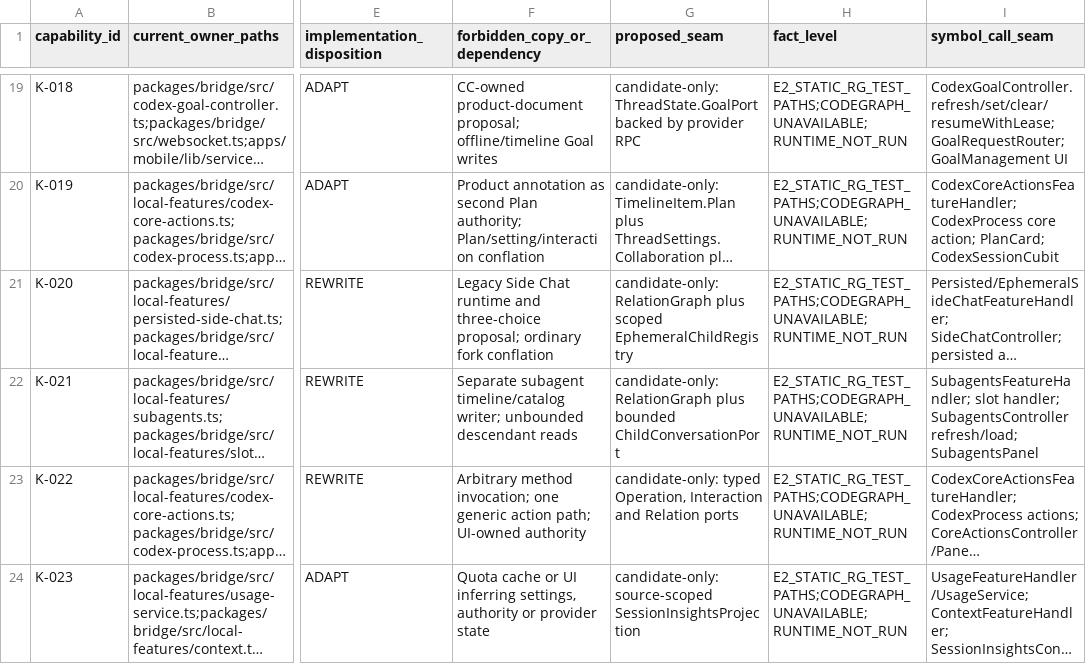
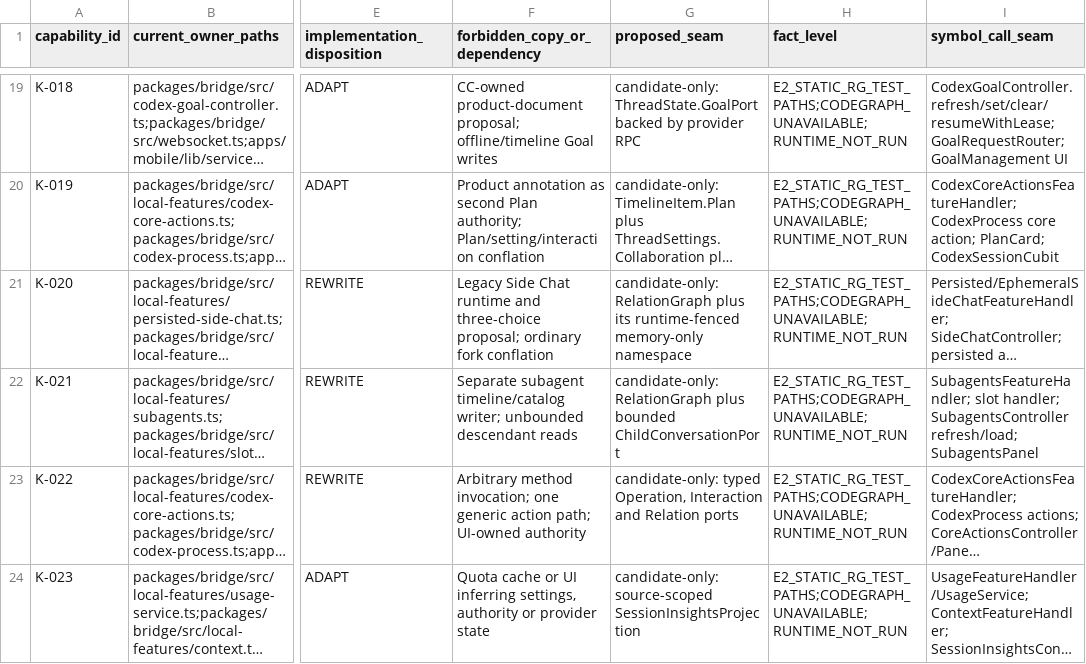
Before and after one commit to hututuo/ccpocket, a CSV file: docs/design/codex-kernel-v4/drafts/SOURCE-REUSE-DISPOSITION.csv, drawn as a sheet; only a part is shown, gaps mark what is left out; long unchanged cells end in …; the diff names each change by its address in the sheet, - before the commit and + after, or states it on an @@ line.

```diff
--- a/docs/design/codex-kernel-v4/drafts/SOURCE-REUSE-DISPOSITION.csv
+++ b/docs/design/codex-kernel-v4/drafts/SOURCE-REUSE-DISPOSITION.csv
-G21 (proposed_seam): …RelationGraph plus scoped EphemeralChildRegistry
+G21 (proposed_seam): …RelationGraph plus its runtime-fenced memory-only namespace
```
Also changed, not shown: docs/design/codex-kernel-v4/drafts/K-CAPABILITY-COMPLETION.csv, docs/design/codex-kernel-v4/drafts/P1-IDENTITY-RECEIVE-MATRIX.csv, 9 other files.
